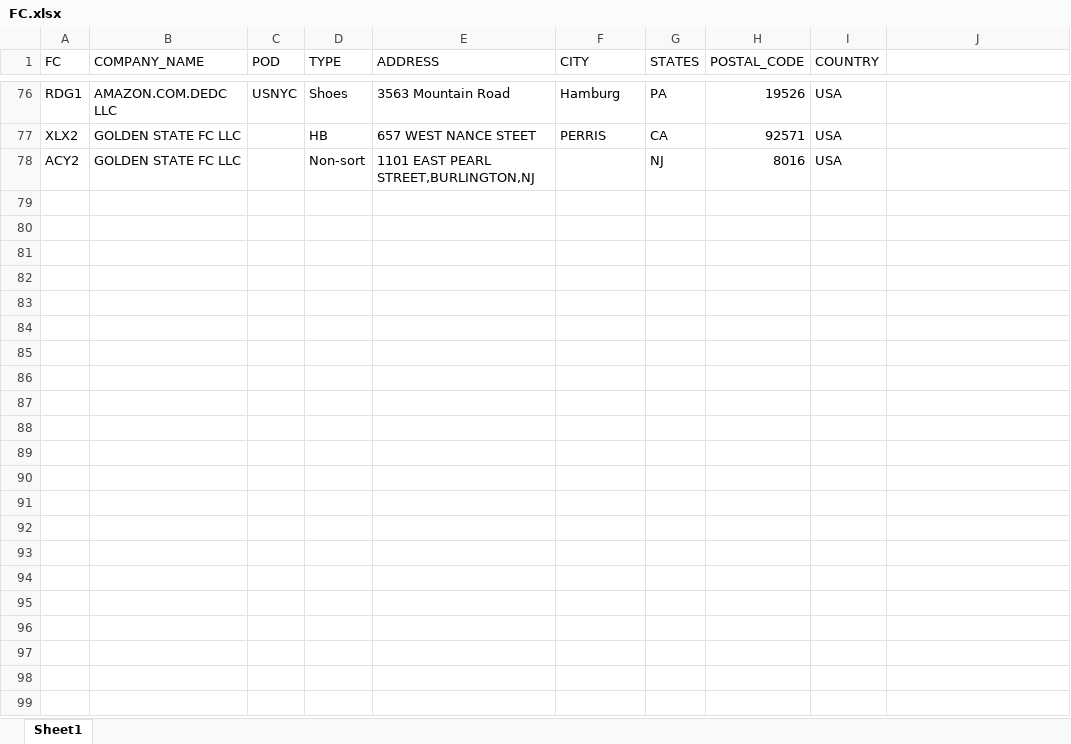
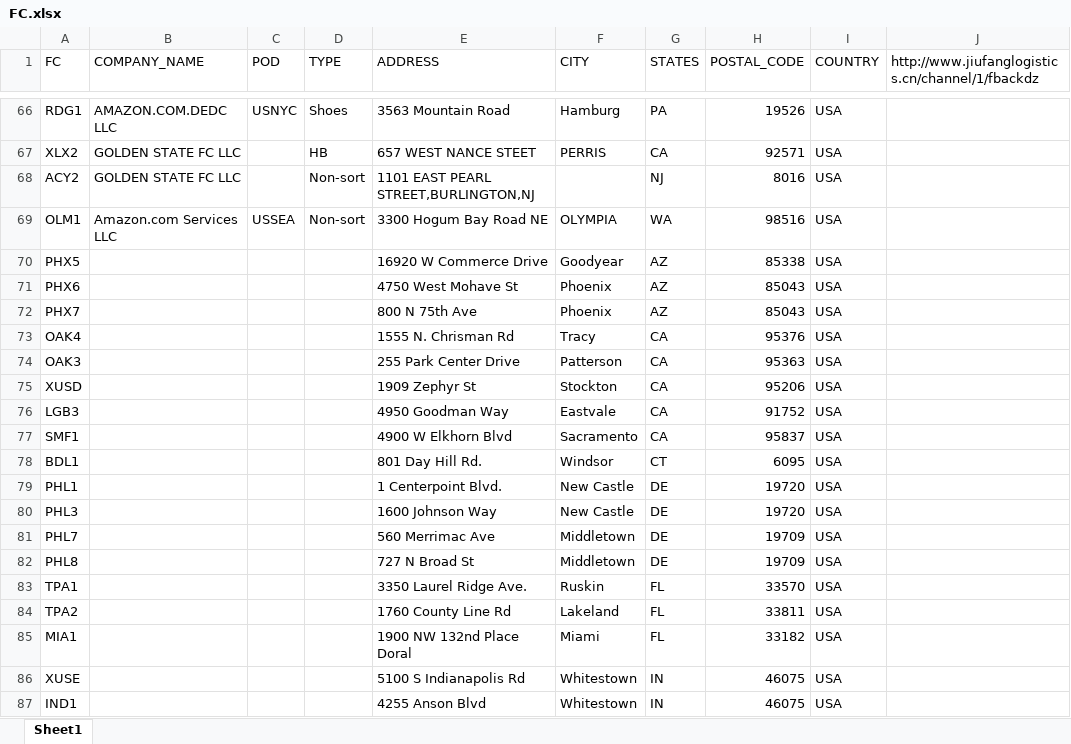
Before and after one commit to derjeoy/dcat-admin-inventory, an Excel workbook: FC.xlsx, sheet Sheet1, drawn as a sheet; only a part is shown, gaps mark what is left out; values as stored, in another font and other column widths than the file's, no cell formats; conditional formats not drawn; the diff covers the shown part only; the diff names each change by its address in the sheet, - before the commit and + after, or states it on an @@ line.

```diff
--- a/FC.xlsx (sheet Sheet1)
+++ b/FC.xlsx (sheet Sheet1)
-J1: (empty)
+J1: http://www.jiufanglogistics.cn/channel/1/fbackdz
+row 69: OLM1 | Amazon.com Services LLC | USSEA | Non-sort | 3300 Hogum Bay Road NE | OLYMPIA | WA | 98516 | USA
+row 70: PHX5 |  |  |  | 16920 W Commerce Drive | Goodyear | AZ | 85338 | USA
+row 71: PHX6 |  |  |  | 4750 West Mohave St | Phoenix | AZ | 85043 | USA
+row 72: PHX7 |  |  |  | 800 N 75th Ave | Phoenix | AZ | 85043 | USA
+row 73: OAK4 |  |  |  | 1555 N. Chrisman Rd | Tracy | CA | 95376 | USA
+row 74: OAK3 |  |  |  | 255 Park Center Drive | Patterson | CA | 95363 | USA
+row 75: XUSD |  |  |  | 1909 Zephyr St | Stockton | CA | 95206 | USA
+row 76: LGB3 |  |  |  | 4950 Goodman Way | Eastvale | CA | 91752 | USA
+row 77: SMF1 |  |  |  | 4900 W Elkhorn Blvd | Sacramento | CA | 95837 | USA
+row 78: BDL1 |  |  |  | 801 Day Hill Rd. | Windsor | CT | 6095 | USA
+row 79: PHL1 |  |  |  | 1 Centerpoint Blvd. | New Castle | DE | 19720 | USA
+row 80: PHL3 |  |  |  | 1600 Johnson Way | New Castle | DE | 19720 | USA
+row 81: PHL7 |  |  |  | 560 Merrimac Ave | Middletown | DE | 19709 | USA
+row 82: PHL8 |  |  |  | 727 N Broad St | Middletown | DE | 19709 | USA
+row 83: TPA1 |  |  |  | 3350 Laurel Ridge Ave. | Ruskin | FL | 33570 | USA
+row 84: TPA2 |  |  |  | 1760 County Line Rd | Lakeland | FL | 33811 | USA
+row 85: MIA1 |  |  |  | 1900 NW 132nd Place Doral | Miami | FL | 33182 | USA
+row 86: XUSE |  |  |  | 5100 S Indianapolis Rd | Whitestown | IN | 46075 | USA
+row 87: IND1 |  |  |  | 4255 Anson Blvd | Whitestown | IN | 46075 | USA
```
Also changed, not shown: 96 added rows and 10 removed rows elsewhere in this sheet, cell formats, 9 other files.
